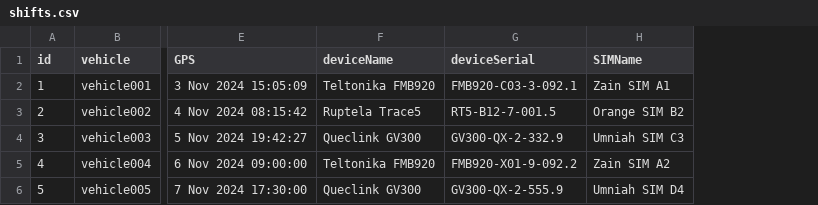
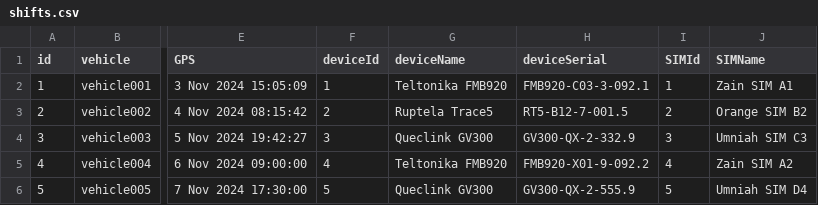
Before and after one commit to yaqeenby/dashboard-user-form, a CSV file: src/assets/samples/shifts.csv, drawn as a sheet; only a part is shown, gaps mark what is left out; the diff names each change by its address in the sheet, - before the commit and + after, or states it on an @@ line.

Commit message:
fix sample

```diff
--- a/src/assets/samples/shifts.csv
+++ b/src/assets/samples/shifts.csv
+column F (deviceId), rows 2-6: 1 | 2 | 3 | 4 | 5
+column I (SIMId), rows 2-6: 1 | 2 | 3 | 4 | 5
```
